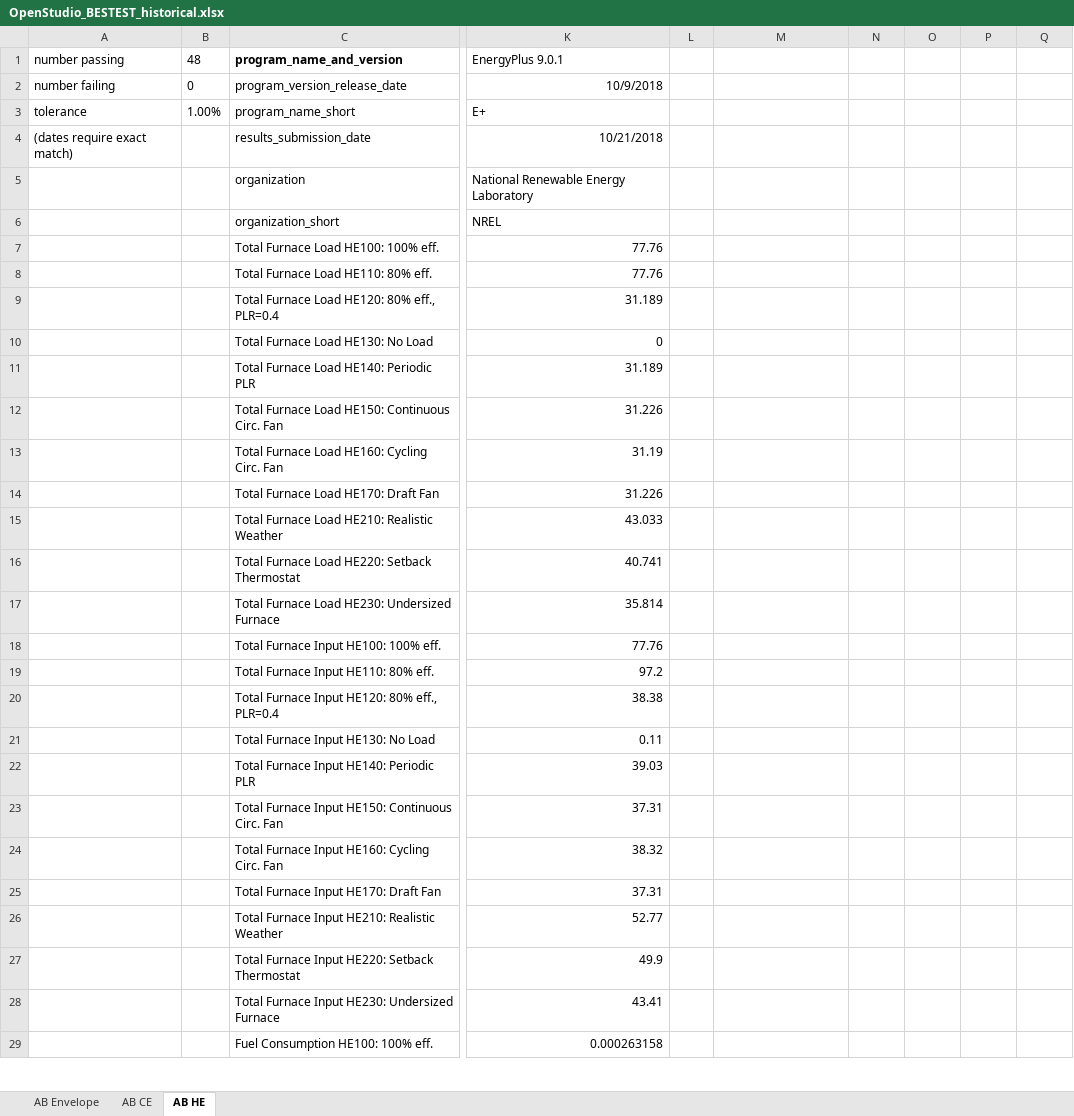
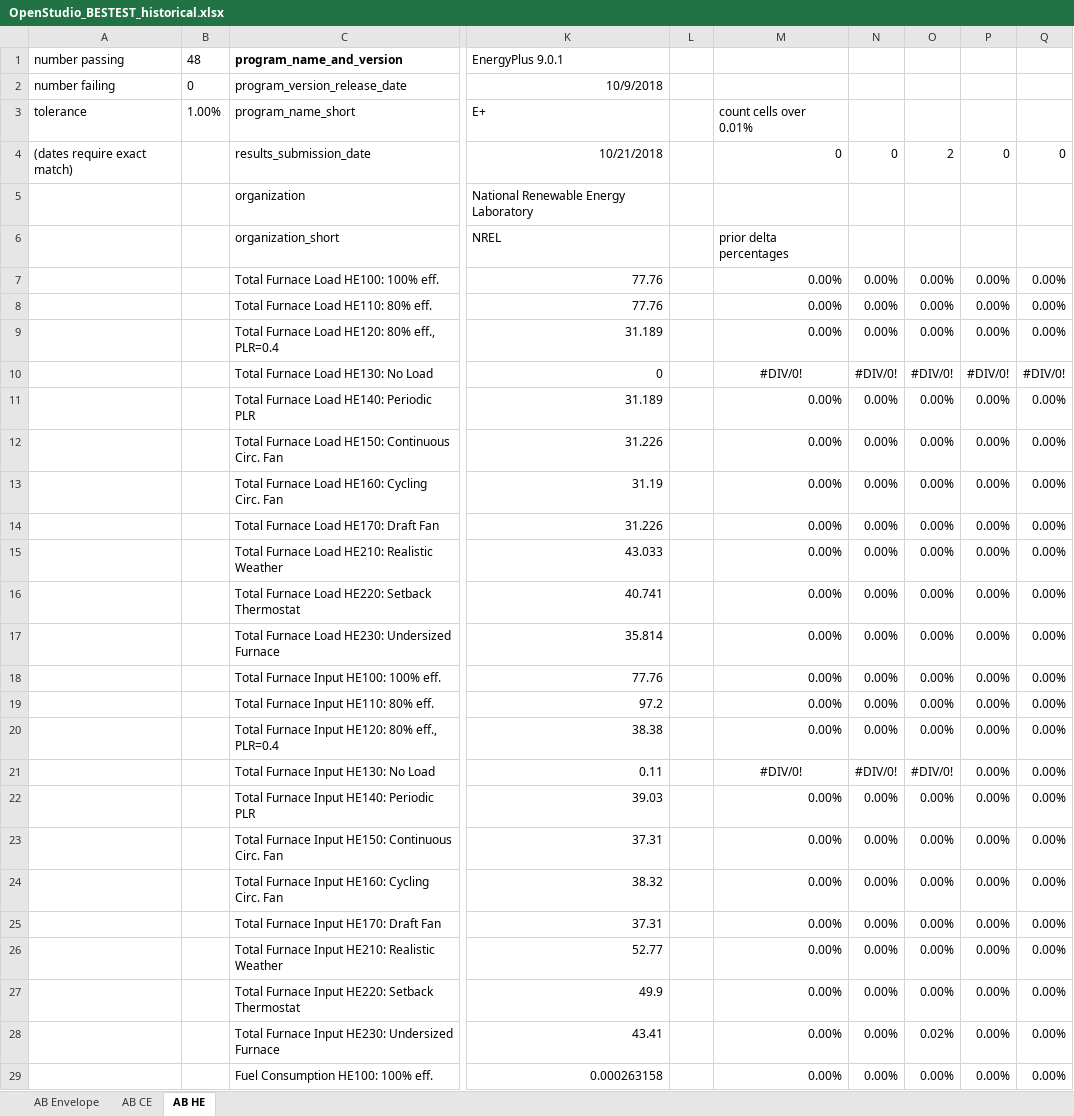
Before and after one commit to NREL/BESTEST-GSR, an Excel workbook: results/historical/OpenStudio_BESTEST_historical.xlsx, sheet AB HE, drawn as a sheet; only a part is shown, gaps mark what is left out; values as stored, in another font and other column widths than the file's, no borders; conditional formats not drawn; the diff covers the shown part only; the diff names each change by its address in the sheet, - before the commit and + after, or states it on an @@ line.

```diff
--- a/results/historical/OpenStudio_BESTEST_historical.xlsx (sheet AB HE)
+++ b/results/historical/OpenStudio_BESTEST_historical.xlsx (sheet AB HE)
-M3: (empty)
+M3: count cells over 0.01%
-M4: (empty)
+M4: 0
-N4: (empty)
+N4: 0
-O4: (empty)
+O4: 2
-P4: (empty)
+P4: 0
-Q4: (empty)
+Q4: 0
-M6: (empty)
+M6: prior delta percentages
-M7:M9: (empty)
+M7:M9: 0.00%
-N7:N9: (empty)
+N7:N9: 0.00%
-O7:O9: (empty)
+O7:O9: 0.00%
-P7:P9: (empty)
+P7:P9: 0.00%
-Q7:Q9: (empty)
+Q7:Q9: 0.00%
-M10: (empty)
+M10: #DIV/0!
-N10: (empty)
+N10: #DIV/0!
-O10: (empty)
+O10: #DIV/0!
-P10: (empty)
+P10: #DIV/0!
-Q10: (empty)
+Q10: #DIV/0!
-M11:M20: (empty)
+M11:M20: 0.00%
-N11:N20: (empty)
+N11:N20: 0.00%
-O11:O20: (empty)
+O11:O20: 0.00%
-P11:P29: (empty)
+P11:P29: 0.00%
-Q11:Q29: (empty)
+Q11:Q29: 0.00%
-M21: (empty)
+M21: #DIV/0!
-N21: (empty)
+N21: #DIV/0!
-O21: (empty)
+O21: #DIV/0!
-M22:M29: (empty)
+M22:M29: 0.00%
-N22:N29: (empty)
+N22:N29: 0.00%
-O22:O27: (empty)
+O22:O27: 0.00%
-O28: (empty)
+O28: 0.02%
-O29: (empty)
+O29: 0.00%
```
Also changed, not shown: 125 edited cells elsewhere in this sheet, sheet AB CE, sheet AB Envelope, 1 other file.
